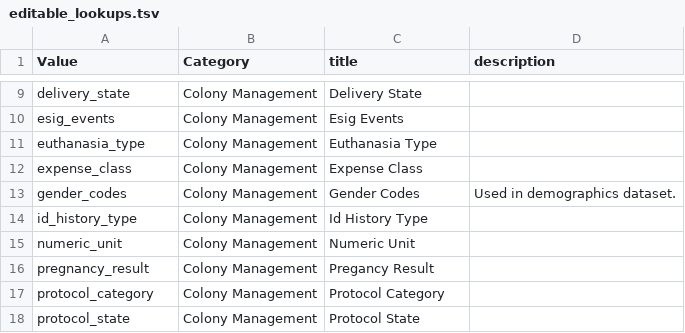
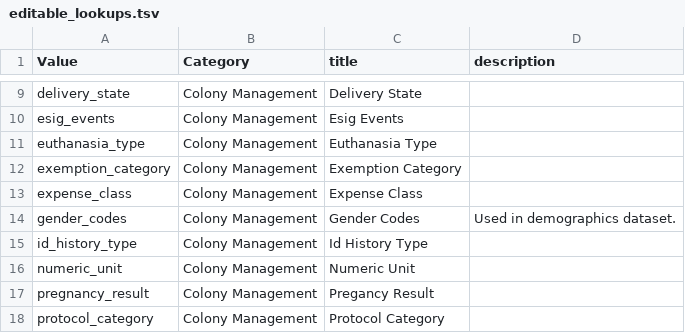
Before and after one commit to LabKey/nircEHRModules, a TSV file: nirc_ehr/resources/data/editable_lookups.tsv, drawn as a sheet; only a part is shown, gaps mark what is left out; the shorter side is filled out with more unchanged rows; the diff names each change by its address in the sheet, - before the commit and + after, or states it on an @@ line.

Commit message:
Death/Necropsy workflow updates, plus Notes, Exemptions, and Flags data entry forms. (#290)
- Remove weight section, and make weight part of necropsy section.
- Add death notification.
- Allow animal that are in the demographics table with status 'alive' and 'at the center'
- Handle button permissions
- Notes, Exemptions, and Flags data entry forms
- Exemptions category lookup
- Trigger script updates
- Test updates (mainly added user permissions and comments that should help with implementing the death/necropsy workflow automated test).

---------

Co-authored-by: Marty Pradere <martyp@labkey.com>

```diff
--- a/nirc_ehr/resources/data/editable_lookups.tsv
+++ b/nirc_ehr/resources/data/editable_lookups.tsv
+row 12: exemption_category | Colony Management | Exemption Category
```
Also changed, not shown: nirc_ehr/resources/data/lookup_sets.tsv, nirc_ehr/resources/data/lookupsManifest.tsv, 48 other files.
